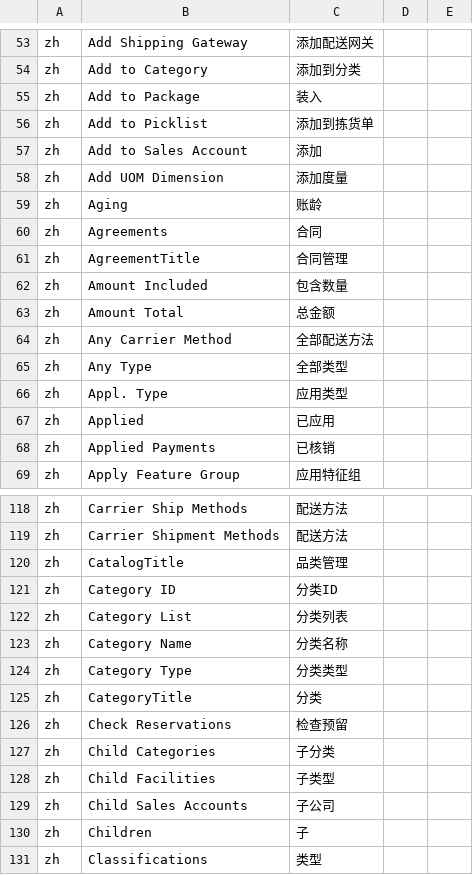
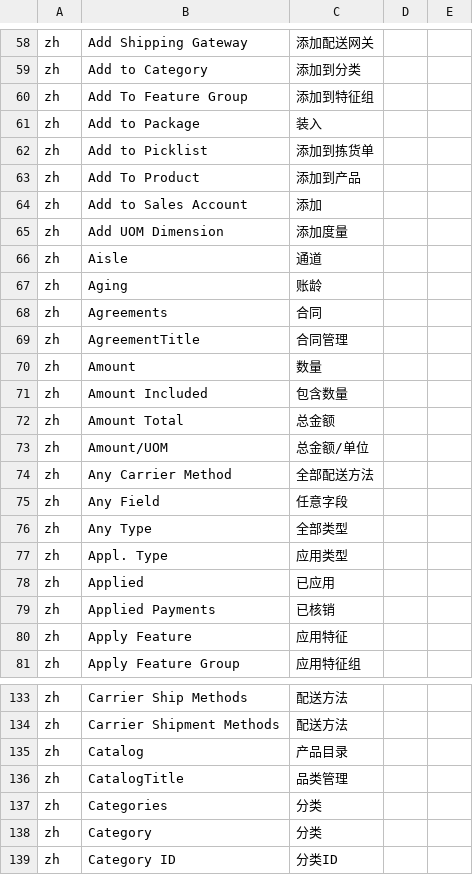
Before and after one commit to hellozhangwei/moqui-zapps, a CSV file: data/L10nZh.csv, drawn as a sheet; only a part is shown, gaps mark what is left out; the shorter side is filled out with more unchanged rows; the diff covers the shown part only.

Commit message:
Add some LocalizedMessage

```diff
--- a/data/L10nZh.csv
+++ b/data/L10nZh.csv
@@ -54,6 +59,9 @@ zh,Add Shipping Gateway,添加配送网关
 zh,Add to Category,添加到分类
+zh,Add To Feature Group,添加到特征组
 zh,Add to Package,装入
 zh,Add to Picklist,添加到拣货单
+zh,Add To Product,添加到产品
 zh,Add to Sales Account,添加
 zh,Add UOM Dimension,添加度量
+zh,Aisle,通道
 zh,Aging,账龄
@@ -61,5 +69,8 @@ zh,Agreements,合同
 zh,AgreementTitle,合同管理
+zh,Amount,数量
 zh,Amount Included,包含数量
 zh,Amount Total,总金额
+zh,Amount/UOM,总金额/单位
 zh,Any Carrier Method,全部配送方法
+zh,Any Field,任意字段
 zh,Any Type,全部类型
@@ -68,2 +79,3 @@ zh,Applied,已应用
 zh,Applied Payments,已核销
+zh,Apply Feature,应用特征
 zh,Apply Feature Group,应用特征组
@@ -119,3 +134,6 @@ zh,Carrier Ship Methods,配送方法
 zh,Carrier Shipment Methods,配送方法
+zh,Catalog,产品目录
 zh,CatalogTitle,品类管理
+zh,Categories,分类
+zh,Category,分类
 zh,Category ID,分类ID
```
Also changed, not shown: 46 added rows and 1 edited cell elsewhere in this file.
